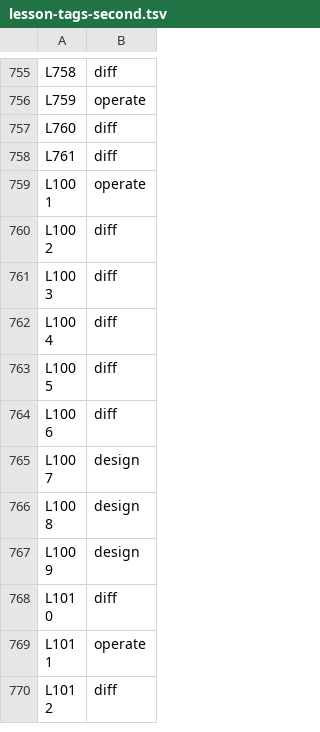
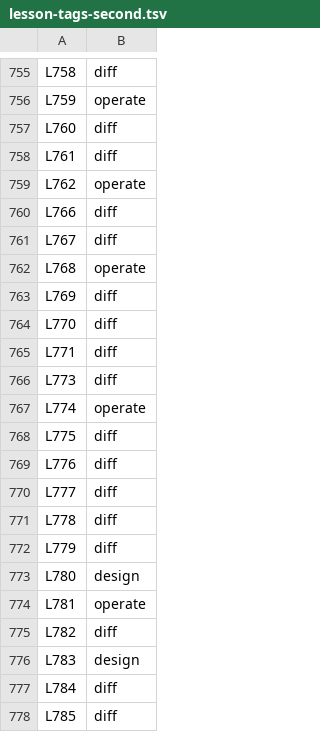
Before and after one commit to danwright32/claude-config, a TSV file: lesson-tags-second.tsv, drawn as a sheet; only a part is shown, gaps mark what is left out; the shorter side is filled out with more unchanged rows; the diff covers the shown part only; the diff names each change by its address in the sheet, - before the commit and + after, or states it on an @@ line.

```diff
--- a/lesson-tags-second.tsv
+++ b/lesson-tags-second.tsv
+row 759: L762 | operate
+row 760: L766 | diff
+row 761: L767 | diff
+row 762: L768 | operate
+row 763: L769 | diff
+row 764: L770 | diff
+row 765: L771 | diff
+row 766: L773 | diff
+row 767: L774 | operate
+row 768: L775 | diff
+row 769: L776 | diff
+row 770: L777 | diff
+row 771: L778 | diff
+row 772: L779 | diff
+row 773: L780 | design
+row 774: L781 | operate
+row 775: L782 | diff
+row 776: L783 | design
+row 777: L784 | diff
+row 778: L785 | diff
```
Also changed, not shown: 51 added rows elsewhere in this file.
